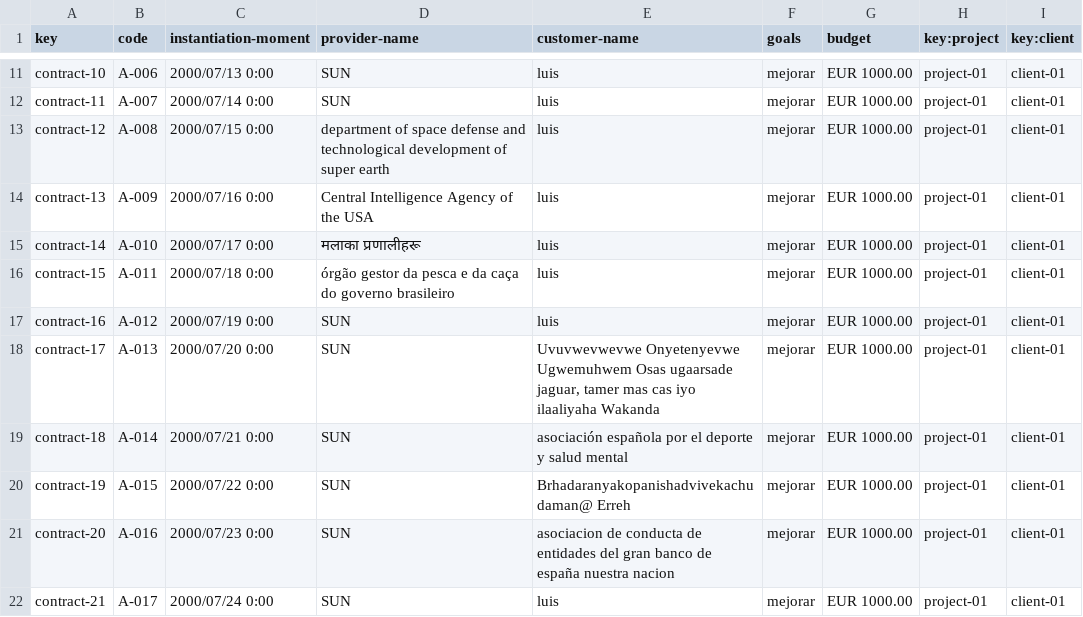
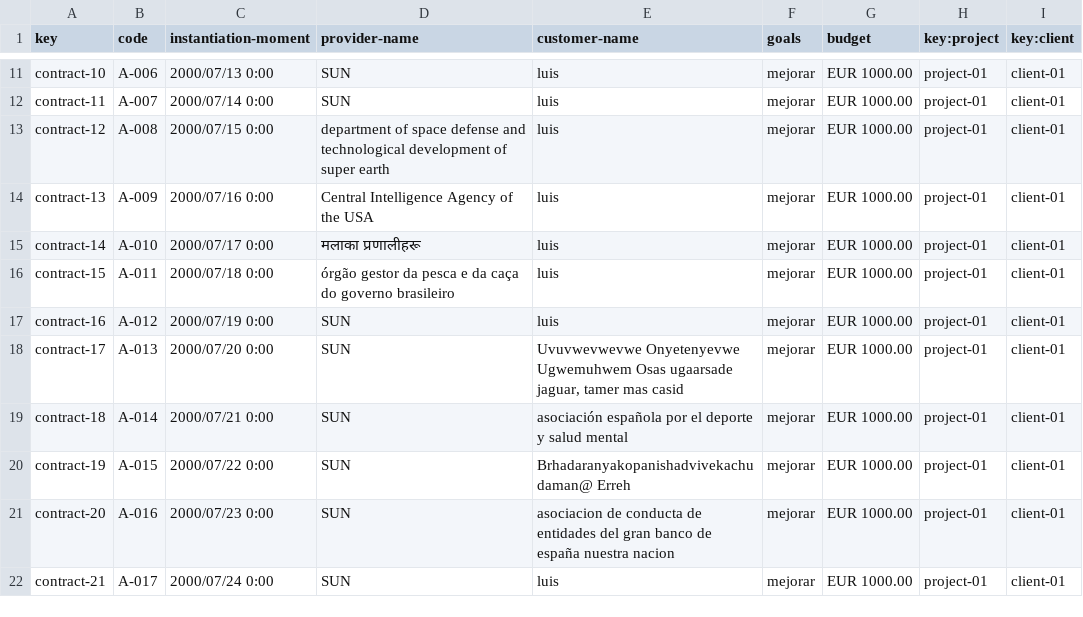
Before and after one commit to DP2-c1-028/Acme-SF-D01, a CSV file: src/main/webapp/WEB-INF/resources/sample-data/contract.csv, drawn as a sheet; only a part is shown, gaps mark what is left out.

```diff
--- a/src/main/webapp/WEB-INF/resources/sample-data/contract.csv
+++ b/src/main/webapp/WEB-INF/resources/sample-data/contract.csv
@@ -17,3 +17,3 @@ contract-15,A-011,2000/07/18 0:00,órgão gestor da pesca e da caça do governo
 contract-16,A-012,2000/07/19 0:00,SUN,luis,mejorar,EUR 1000.00,project-01,client-01
-contract-17,A-013,2000/07/20 0:00,SUN,"Uvuvwevwevwe Onyetenyevwe Ugwemuhwem Osas ugaarsade jaguar, tamer mas cas iyo ilaaliyaha Wakanda",mejorar,EUR 1000.00,project-01,client-01
+contract-17,A-013,2000/07/20 0:00,SUN,"Uvuvwevwevwe Onyetenyevwe Ugwemuhwem Osas ugaarsade jaguar, tamer mas casid",mejorar,EUR 1000.00,project-01,client-01
 contract-18,A-014,2000/07/21 0:00,SUN,asociación española por el deporte y salud mental,mejorar,EUR 1000.00,project-01,client-01
```
Also changed, not shown: 8 other files.
